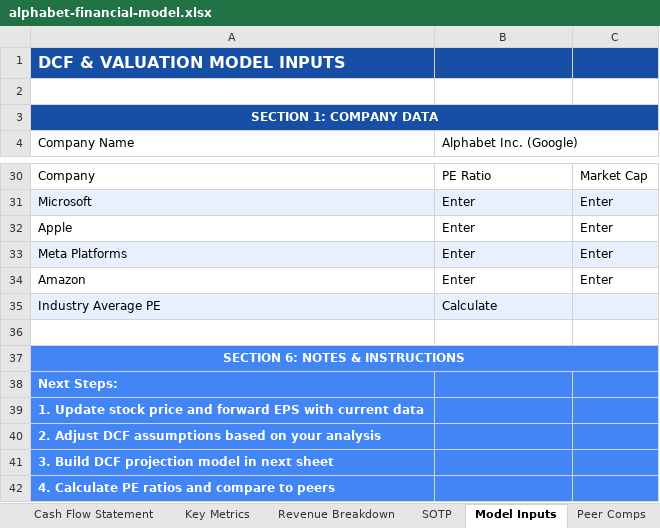
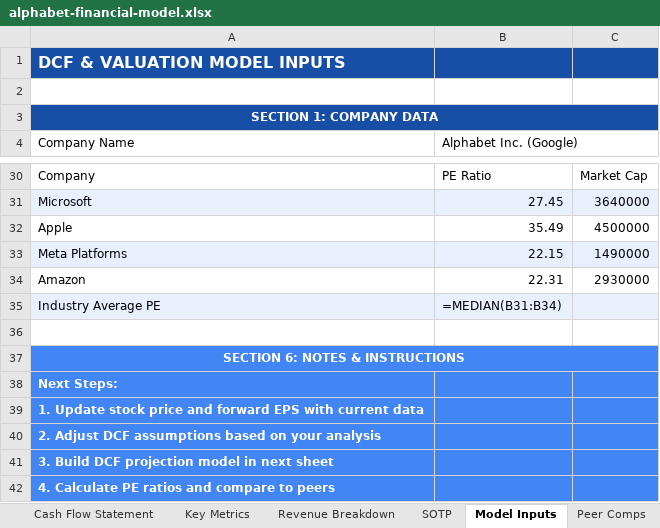
Before and after one commit to debjitmukherjee1/debjitmukherjee1.github.io, an Excel workbook: assets/files/alphabet-financial-model.xlsx, sheet Model Inputs, drawn as a sheet; only a part is shown, gaps mark what is left out; values as stored, in another font and other column widths than the file's, no borders; formulas without a stored value are shown as written; the diff covers the shown part only; the diff names each change by its address in the sheet, - before the commit and + after, or states it on an @@ line.

Commit message:
Add Microsoft downloads; refresh Alphabet to Q2 2026

```diff
--- a/assets/files/alphabet-financial-model.xlsx (sheet Model Inputs)
+++ b/assets/files/alphabet-financial-model.xlsx (sheet Model Inputs)
-B31 (Alphabet Inc. (Google)): Enter
+B31 (Alphabet Inc. (Google)): 27.45
-C31: Enter
+C31: 3640000
-B32 (Alphabet Inc. (Google)): Enter
+B32 (Alphabet Inc. (Google)): 35.49
-C32: Enter
+C32: 4500000
-B33 (Alphabet Inc. (Google)): Enter
+B33 (Alphabet Inc. (Google)): 22.15
-C33: Enter
+C33: 1490000
-B34 (Alphabet Inc. (Google)): Enter
+B34 (Alphabet Inc. (Google)): 22.31
-C34: Enter
+C34: 2930000
-B35 (Alphabet Inc. (Google)): Calculate
+B35 (Alphabet Inc. (Google)): =MEDIAN(B31:B34)
```
Also changed, not shown: 2 added rows, 2 removed rows, 19 edited cells and cell formats elsewhere in this sheet, sheet SOTP, sheet Peer Comps, sheet Revenue Breakdown, sheet Income Statement, sheet Cash Flow Statement, sheet Balance Sheet, 3 other files.
